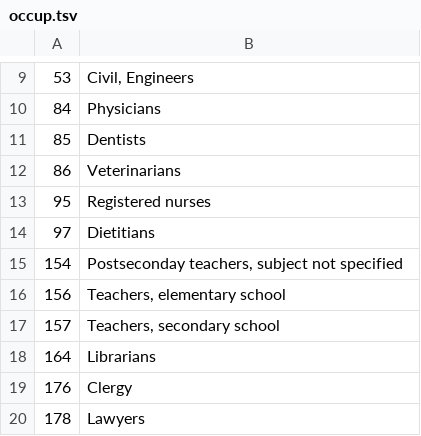
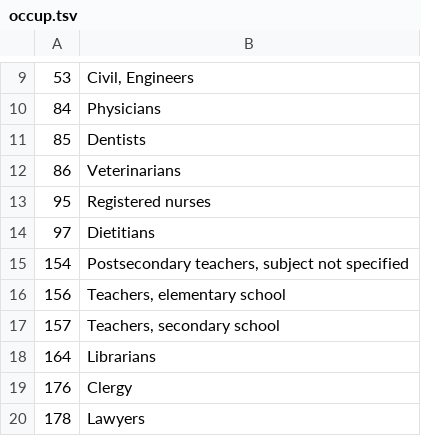
Before and after one commit to unreno/chirp, a TSV file: production/content/vital/births/occup.tsv, drawn as a sheet; only a part is shown, gaps mark what is left out.

```diff
--- a/production/content/vital/births/occup.tsv
+++ b/production/content/vital/births/occup.tsv
@@ -14,3 +14,3 @@
 97	Dietitians
-154	Postseconday teachers, subject not specified
+154	Postsecondary teachers, subject not specified
 156	Teachers, elementary school
```
Also changed, not shown: production/content/vital/births/c_l_d.tsv, production/content/vital/births/congenital.tsv, 1 other file.
